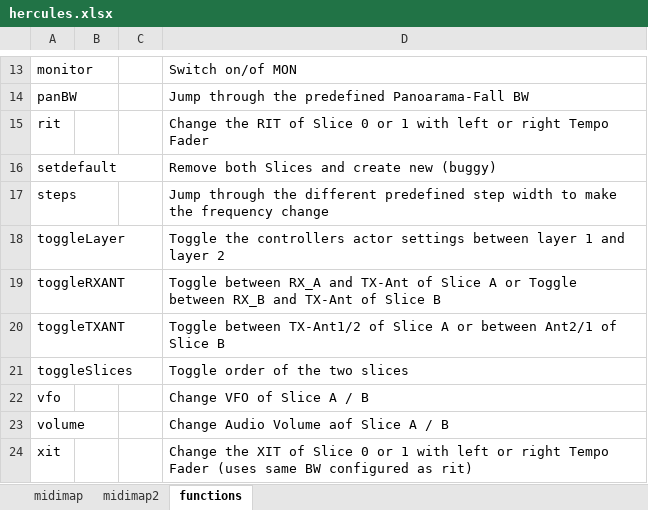
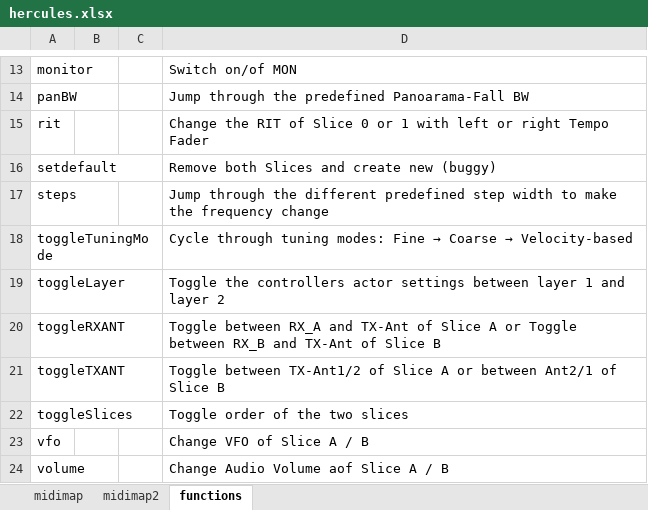
Before and after one commit to michalekz/flex-remote-control, an Excel workbook: config/midi/hercules.xlsx, sheet functions, drawn as a sheet; only a part is shown, gaps mark what is left out; the shorter side is filled out with more unchanged rows; values as stored, in another font and other column widths than the file's, no borders; the diff names each change by its address in the sheet, - before the commit and + after, or states it on an @@ line.

```diff
--- a/config/midi/hercules.xlsx (sheet functions)
+++ b/config/midi/hercules.xlsx (sheet functions)
+row 18: toggleTuningMode |  |  | Cycle through tuning modes: Fine → Coarse → Velocity-based
```
Also changed, not shown: sheet midimap2, sheet midimap, 9 other files.
